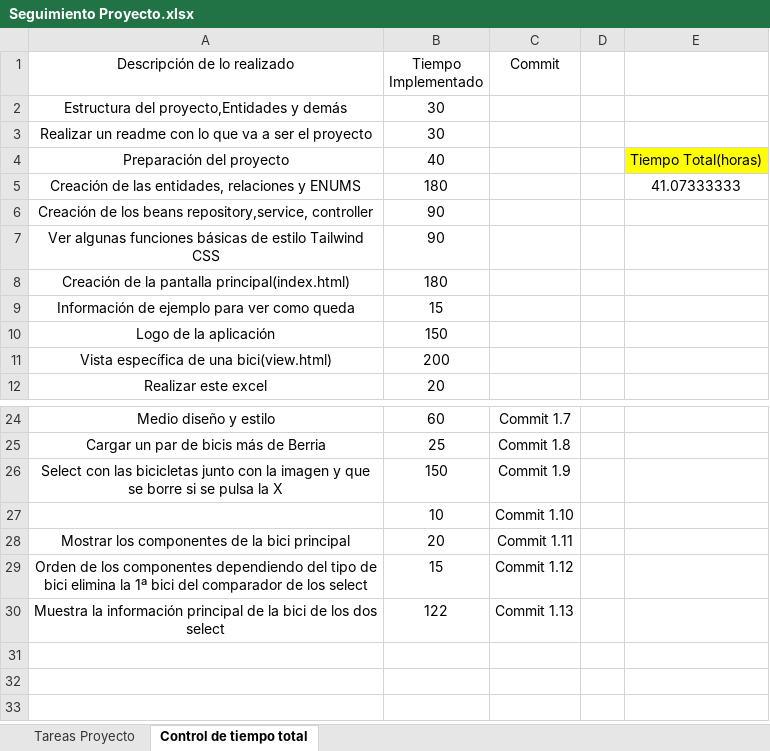
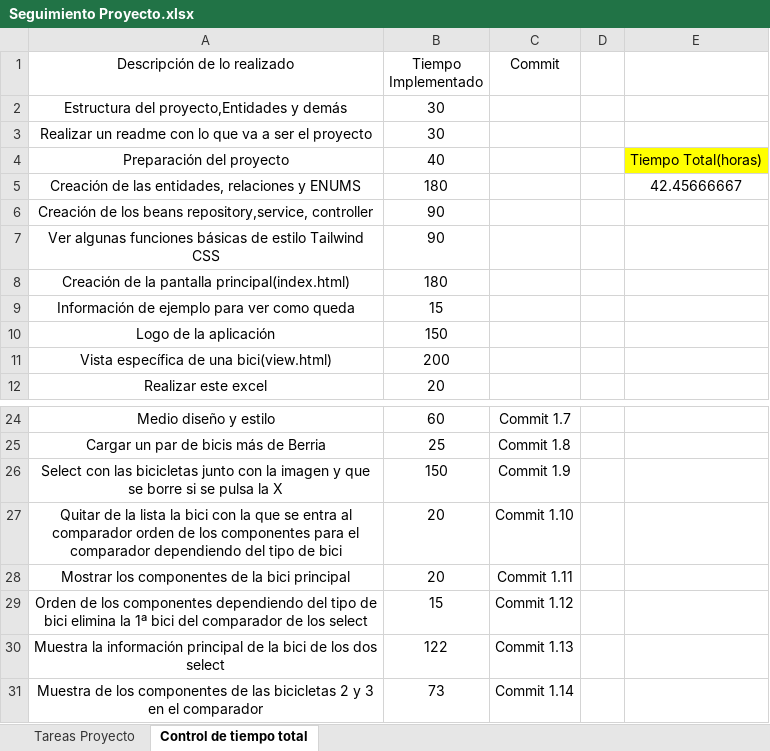
Before and after one commit to diegobenito2/TFG-Comparador-Bicicletas, an Excel workbook: Documentación/Seguimiento Proyecto.xlsx, sheet Control de tiempo total, drawn as a sheet; only a part is shown, gaps mark what is left out; values as stored, in another font and other column widths than the file's, no borders; table styles not drawn; removed rows and columns are numbered as before the commit, all else as after; the diff names each change by its address in the sheet, - before the commit and + after, or states it on an @@ line.

Commit message:
Commit 1.14

```diff
--- a/Documentación/Seguimiento Proyecto.xlsx (sheet Control de tiempo total)
+++ b/Documentación/Seguimiento Proyecto.xlsx (sheet Control de tiempo total)
-E5: 41.07333333
+E5: 42.45666667
-row 27:  | 10 | Commit 1.10
+row 27: Quitar de la lista la bici con la que se entra al comparador orden de los componentes para el comparador dependiendo del tipo de bici | 20 | Commit 1.10
+row 31: Muestra de los componentes de las bicicletas 2 y 3 en el comparador | 73 | Commit 1.14
```
Also changed, not shown: 3 other files.
